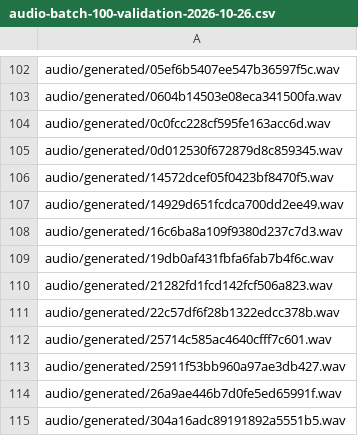
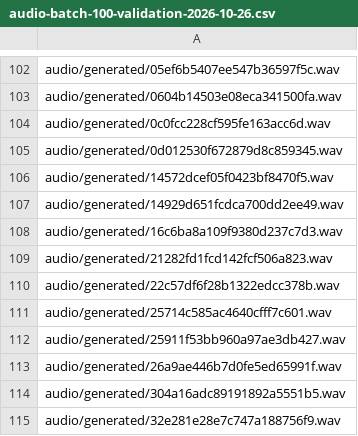
Before and after one commit to aydiarra-star/soninkeGPT, a CSV file: data/source/audio-batch-100-validation-2026-10-26.csv, drawn as a sheet; only a part is shown, gaps mark what is left out; the shorter side is filled out with more unchanged rows; the diff names each change by its address in the sheet, - before the commit and + after, or states it on an @@ line.

Commit message:
Exclure borokaaxu du lot validé : audio non écouté

```diff
--- a/data/source/audio-batch-100-validation-2026-10-26.csv
+++ b/data/source/audio-batch-100-validation-2026-10-26.csv
-row 109: audio/generated/19db0af431fbfa6fab7b4f6c.wav
```
